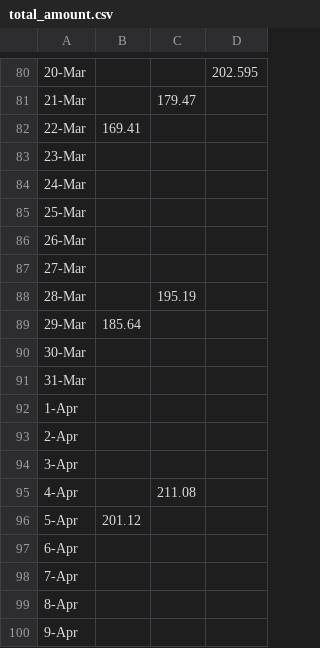
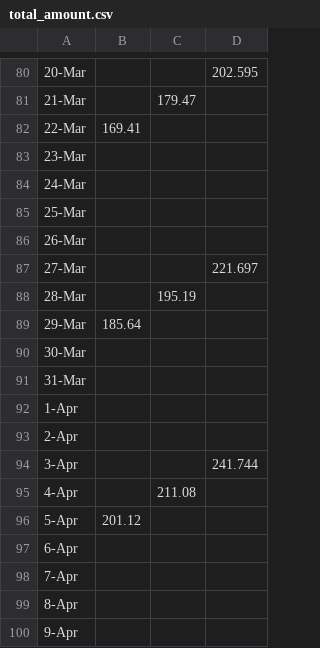
Before and after one commit to ericayork/tax_refund_data, a CSV file: total_amount.csv, drawn as a sheet; only a part is shown, gaps mark what is left out.

```diff
--- a/total_amount.csv
+++ b/total_amount.csv
@@ -86,3 +86,3 @@
 26-Mar,,,
-27-Mar,,,
+27-Mar,,,221.697
 28-Mar,,195.19,
@@ -93,3 +93,3 @@
 2-Apr,,,
-3-Apr,,,
+3-Apr,,,241.744
 4-Apr,,211.08,
```
Also changed, not shown: average_refunds.csv, total_number.csv.
